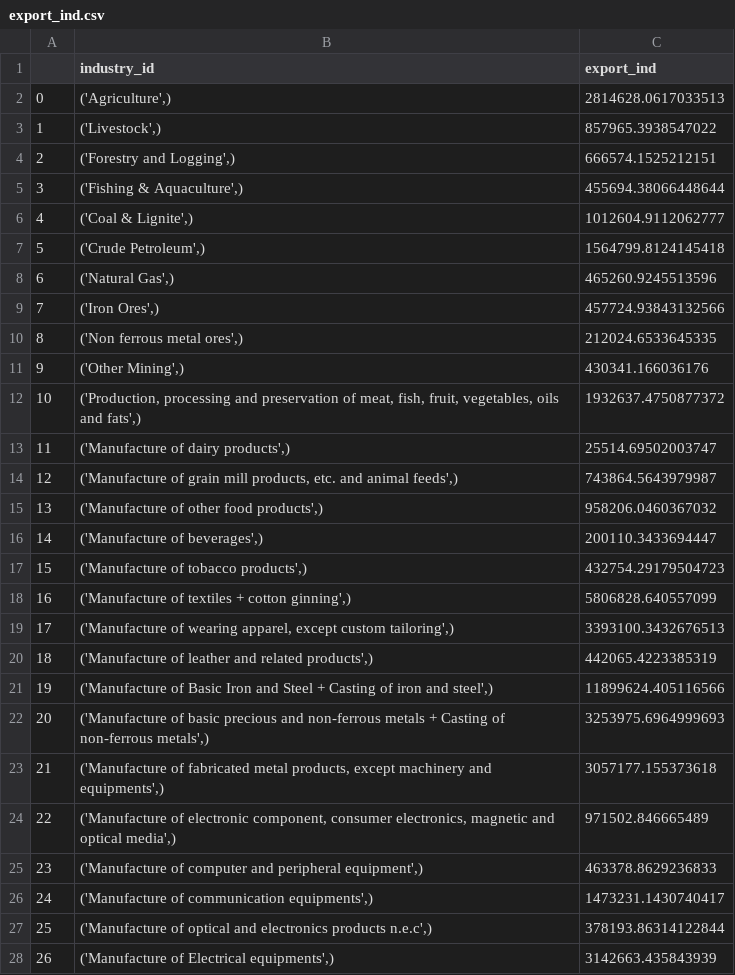
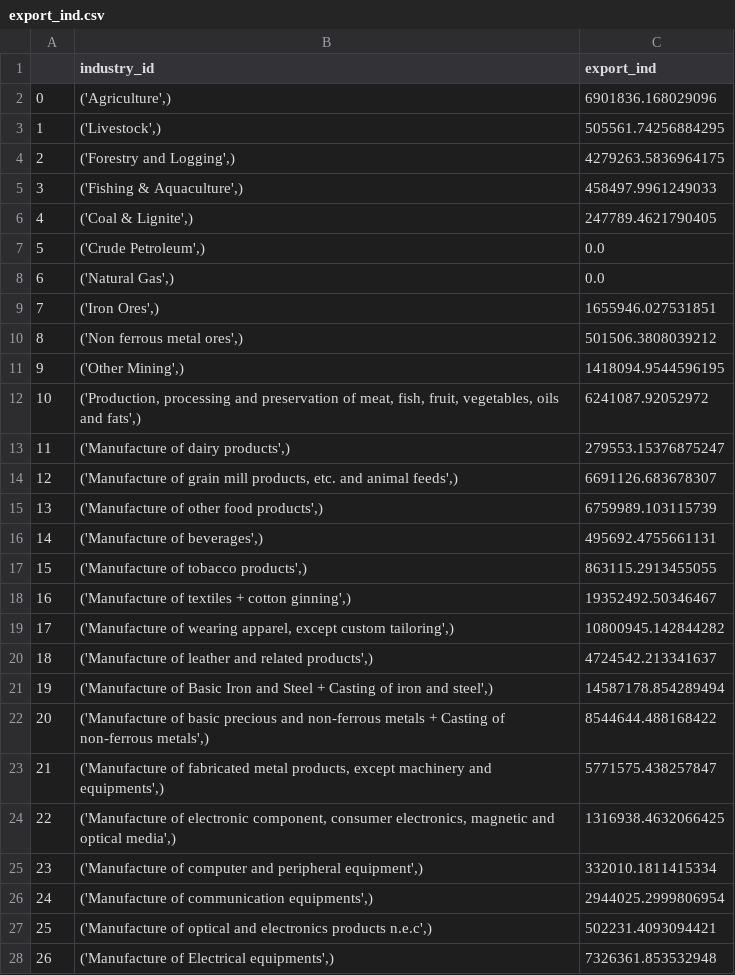
Before and after one commit to Revenue-Academy/VAT-Gap-Model, a CSV file: Output_csv/export_ind.csv, drawn as a sheet; only a part is shown; the diff covers the shown part only.

```diff
--- a/Output_csv/export_ind.csv
+++ b/Output_csv/export_ind.csv
@@ -1,28 +1,28 @@
 ,industry_id,export_ind
-0,"('Agriculture',)",2814628.0617033513
-1,"('Livestock',)",857965.3938547022
-2,"('Forestry and Logging',)",666574.1525212151
-3,"('Fishing & Aquaculture',)",455694.38066448644
-4,"('Coal & Lignite',)",1012604.9112062777
-5,"('Crude Petroleum',)",1564799.8124145418
-6,"('Natural Gas',)",465260.9245513596
-7,"('Iron Ores',)",457724.93843132566
-8,"('Non ferrous metal ores',)",212024.6533645335
-9,"('Other Mining',)",430341.166036176
-10,"('Production, processing and preservation of meat, fish, fruit, vegetables, oils and fats',)",1932637.4750877372
-11,"('Manufacture of dairy products',)",25514.69502003747
-12,"('Manufacture of grain mill products, etc. and animal feeds',)",743864.5643979987
-13,"('Manufacture of other food products',)",958206.0460367032
-14,"('Manufacture of beverages',)",200110.3433694447
-15,"('Manufacture of tobacco products',)",432754.29179504723
-16,"('Manufacture of textiles + cotton ginning',)",5806828.640557099
-17,"('Manufacture of wearing apparel, except custom tailoring',)",3393100.3432676513
-18,"('Manufacture of leather and related products',)",442065.4223385319
-19,"('Manufacture of Basic Iron and Steel + Casting of iron and steel',)",11899624.405116566
-20,"('Manufacture of basic precious and non-ferrous metals + Casting of non-ferrous metals',)",3253975.6964999693
-21,"('Manufacture of fabricated metal products, except machinery and equipments',)",3057177.155373618
-22,"('Manufacture of electronic component, consumer electronics, magnetic and optical media',)",971502.846665489
-23,"('Manufacture of computer and peripheral equipment',)",463378.8629236833
-24,"('Manufacture of communication equipments',)",1473231.1430740417
-25,"('Manufacture of optical and electronics products n.e.c',)",378193.86314122844
-26,"('Manufacture of Electrical equipments',)",3142663.435843939
+0,"('Agriculture',)",6901836.168029096
+1,"('Livestock',)",505561.74256884295
+2,"('Forestry and Logging',)",4279263.5836964175
+3,"('Fishing & Aquaculture',)",458497.9961249033
+4,"('Coal & Lignite',)",247789.4621790405
+5,"('Crude Petroleum',)",0.0
+6,"('Natural Gas',)",0.0
+7,"('Iron Ores',)",1655946.027531851
+8,"('Non ferrous metal ores',)",501506.3808039212
+9,"('Other Mining',)",1418094.9544596195
+10,"('Production, processing and preservation of meat, fish, fruit, vegetables, oils and fats',)",6241087.92052972
+11,"('Manufacture of dairy products',)",279553.15376875247
+12,"('Manufacture of grain mill products, etc. and animal feeds',)",6691126.683678307
+13,"('Manufacture of other food products',)",6759989.103115739
+14,"('Manufacture of beverages',)",495692.4755661131
+15,"('Manufacture of tobacco products',)",863115.2913455055
+16,"('Manufacture of textiles + cotton ginning',)",19352492.50346467
+17,"('Manufacture of wearing apparel, except custom tailoring',)",10800945.142844282
+18,"('Manufacture of leather and related products',)",4724542.213341637
+19,"('Manufacture of Basic Iron and Steel + Casting of iron and steel',)",14587178.854289494
+20,"('Manufacture of basic precious and non-ferrous metals + Casting of non-ferrous metals',)",8544644.488168422
+21,"('Manufacture of fabricated metal products, except machinery and equipments',)",5771575.438257847
+22,"('Manufacture of electronic component, consumer electronics, magnetic and optical media',)",1316938.4632066425
+23,"('Manufacture of computer and peripheral equipment',)",332010.1811415334
+24,"('Manufacture of communication equipments',)",2944025.2999806954
+25,"('Manufacture of optical and electronics products n.e.c',)",502231.4093094421
+26,"('Manufacture of Electrical equipments',)",7326361.853532948
```
Also changed, not shown: 39 edited cells elsewhere in this file, Output_csv/dom_supply.csv, Output_csv/exempt_ind.csv, 5 other files.
